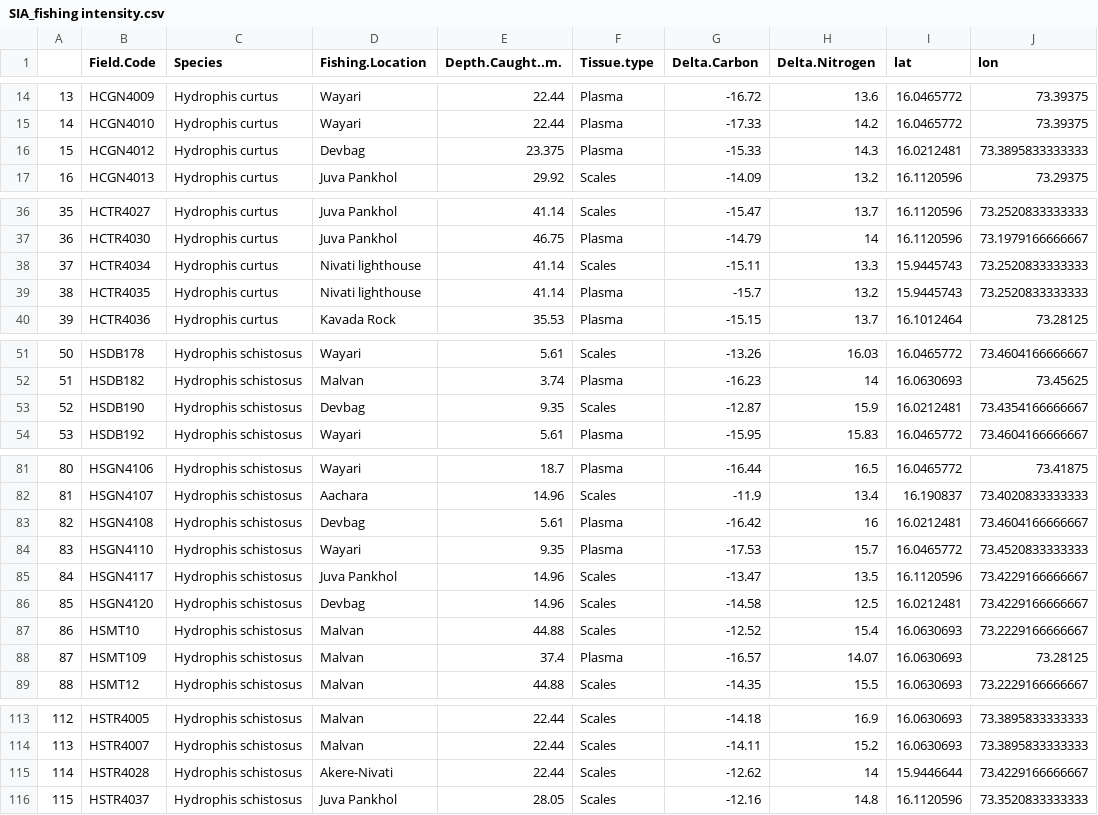
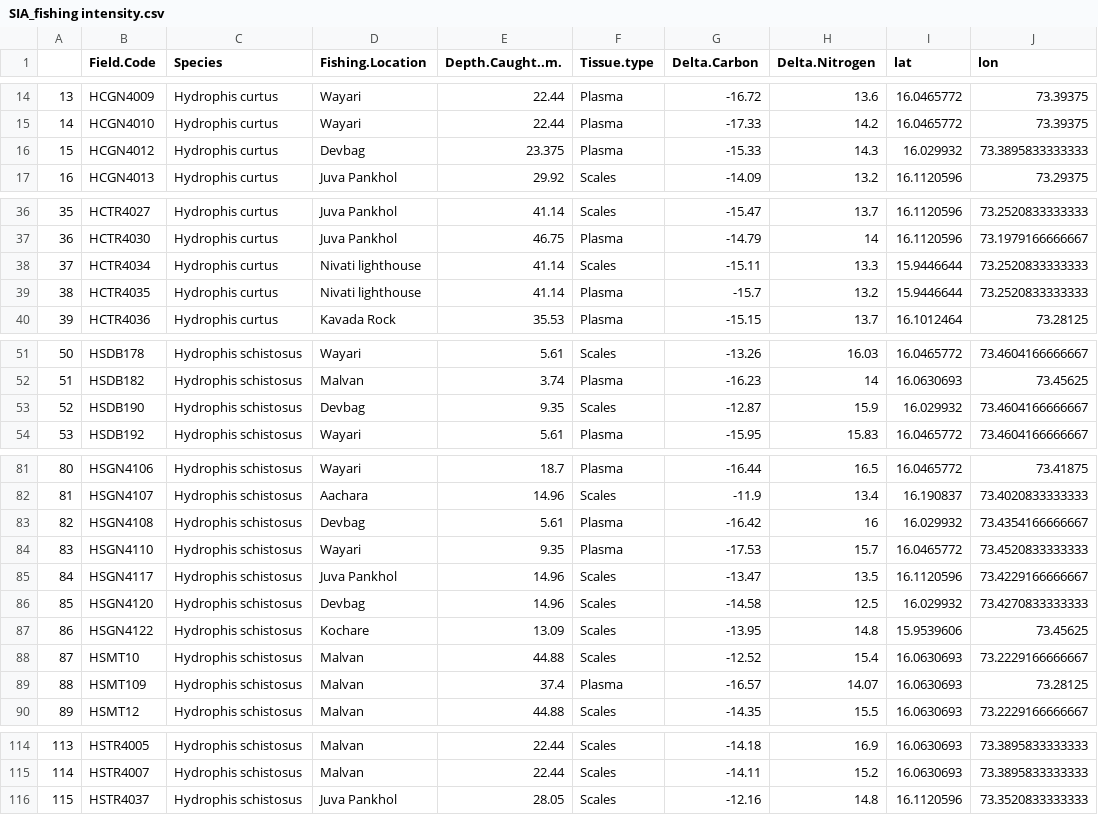
Before and after one commit to cheesesnakes/sea-snake-resource-use, a CSV file: Data/SIA_fishing intensity.csv, drawn as a sheet; only a part is shown, gaps mark what is left out; removed rows and columns are numbered as before the commit, all else as after; the diff names each change by its address in the sheet, - before the commit and + after, or states it on an @@ line.

```diff
--- a/Data/SIA_fishing intensity.csv
+++ b/Data/SIA_fishing intensity.csv
-I16 (lat): 16.0212481
+I16 (lat): 16.029932
-I38:I39 (lat): 15.9445743
+I38:I39 (lat): 15.9446644
-I53 (lat): 16.0212481
+I53 (lat): 16.029932
-J53 (lon): 73.4354166666667
+J53 (lon): 73.4604166666667
-I83 (lat): 16.0212481
+I83 (lat): 16.029932
-J83 (lon): 73.4604166666667
+J83 (lon): 73.4354166666667
-I86 (lat): 16.0212481
+I86 (lat): 16.029932
-J86 (lon): 73.4229166666667
+J86 (lon): 73.4270833333333
+row 87: 86 | HSGN4122 | Hydrophis schistosus | Kochare | 13.09 | Scales | -13.95 | 14.8 | 15.9539606 | 73.45625
@@ column A renumbered between rows 88 and 115 @@
-row 115: 114 | HSTR4028 | Hydrophis schistosus | Akere-Nivati | 22.44 | Scales | -12.62 | 14 | 15.9446644 | 73.4229166666667
```
Also changed, not shown: Data/Fishing intensity_grid.csv, 30 other files.
